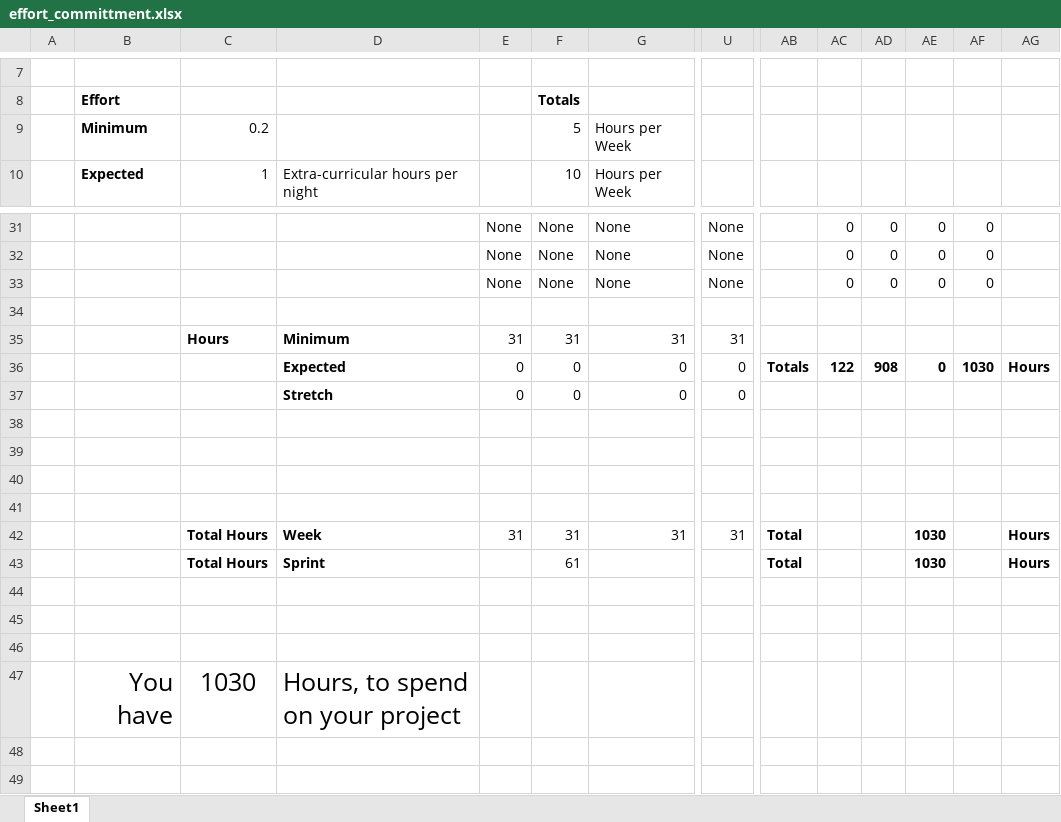
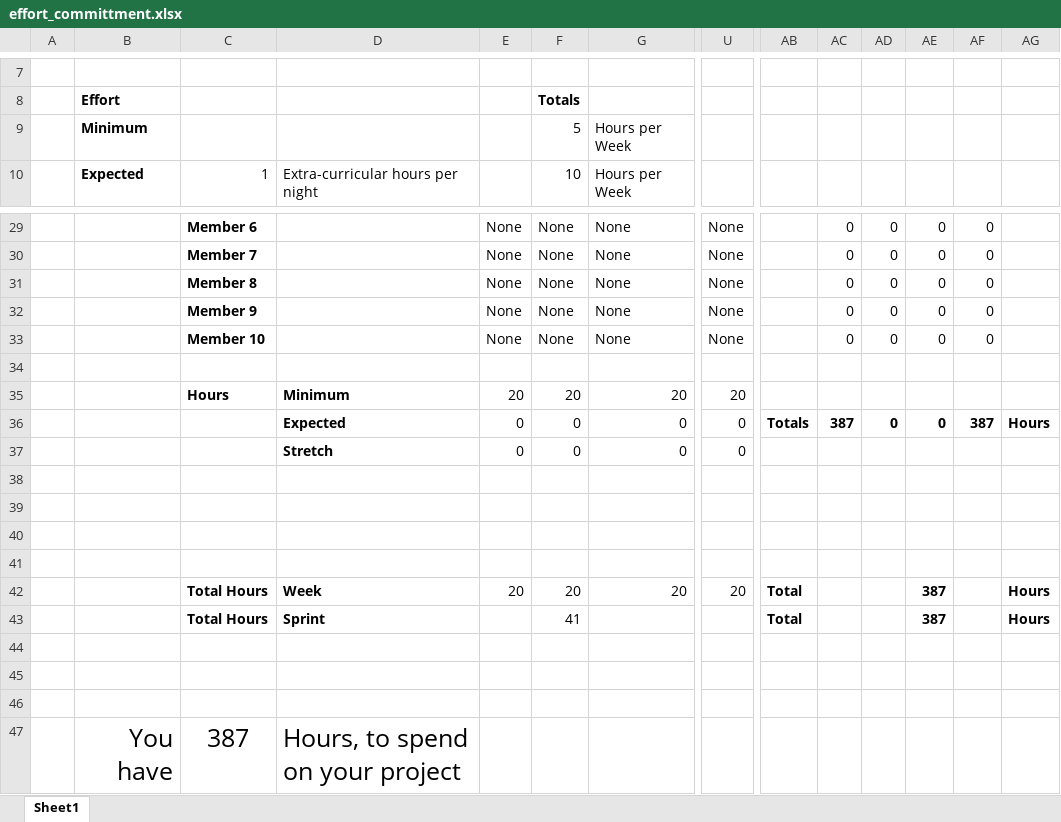
Before and after one commit to ShowYouCareMMU/ShowYouCare, an Excel workbook: docs/budget/effort_committment.xlsx, sheet Sheet1, drawn as a sheet; only a part is shown, gaps mark what is left out; values as stored, in another font and other column widths than the file's, no borders; charts and pictures and conditional formats not drawn; removed rows and columns are numbered as before the commit, all else as after; rows hold the shown columns only; the diff covers the shown part only; the diff names each change by its address in the sheet, - before the commit and + after, or states it on an @@ line.

```diff
--- a/docs/budget/effort_committment.xlsx (sheet Sheet1)
+++ b/docs/budget/effort_committment.xlsx (sheet Sheet1)
-C9: 0.2
+C9: (empty)
-C29: (empty)
+C29: Member 6
-C30: (empty)
+C30: Member 7
-C31: (empty)
+C31: Member 8
+row 32:  |  | Member 9 |  | None | None | None | None |  | 0 | 0 | 0 | 0
+row 33:  |  | Member 10 |  | None | None | None | None |  | 0 | 0 | 0 | 0
+row 35:  |  | Hours | Minimum | 20 | 20 | 20 | 20
-C36: Hours
+C36: (empty)
-D36: Minimum
+D36: Expected
-E36: 31
+E36: 0
-F36: 31
+F36: 0
-G36: 31
+G36: 0
-U36: 31
+U36: 0
-AB36: (empty)
+AB36: Totals
-AC36: (empty)
+AC36: 387
-AD36: (empty)
+AD36: 0
-AE36: (empty)
+AE36: 0
-AF36: (empty)
+AF36: 387
-AG36: (empty)
+AG36: Hours
-row 36:  |  |  | Expected | 0 | 0 | 0 | 0 | Totals | 122 | 908 | 0 | 1030 | Hours
-row 42:  |  | Total Hours | Week | 31 | 31 | 31 | 31 | Total |  |  | 1030 |  | Hours
-row 43:  |  | Total Hours | Sprint |  | 61 |  |  | Total |  |  | 1030 |  | Hours
+row 42:  |  | Total Hours | Week | 20 | 20 | 20 | 20 | Total |  |  | 387 |  | Hours
+row 43:  |  | Total Hours | Sprint |  | 41 |  |  | Total |  |  | 387 |  | Hours
-C47: 1030
+C47: 387
```
Also changed, not shown: 4 added rows, 6 removed rows, 29 edited cells and cell formats elsewhere in this sheet, formulas that keep their value, charts or pictures, 4 other files.
